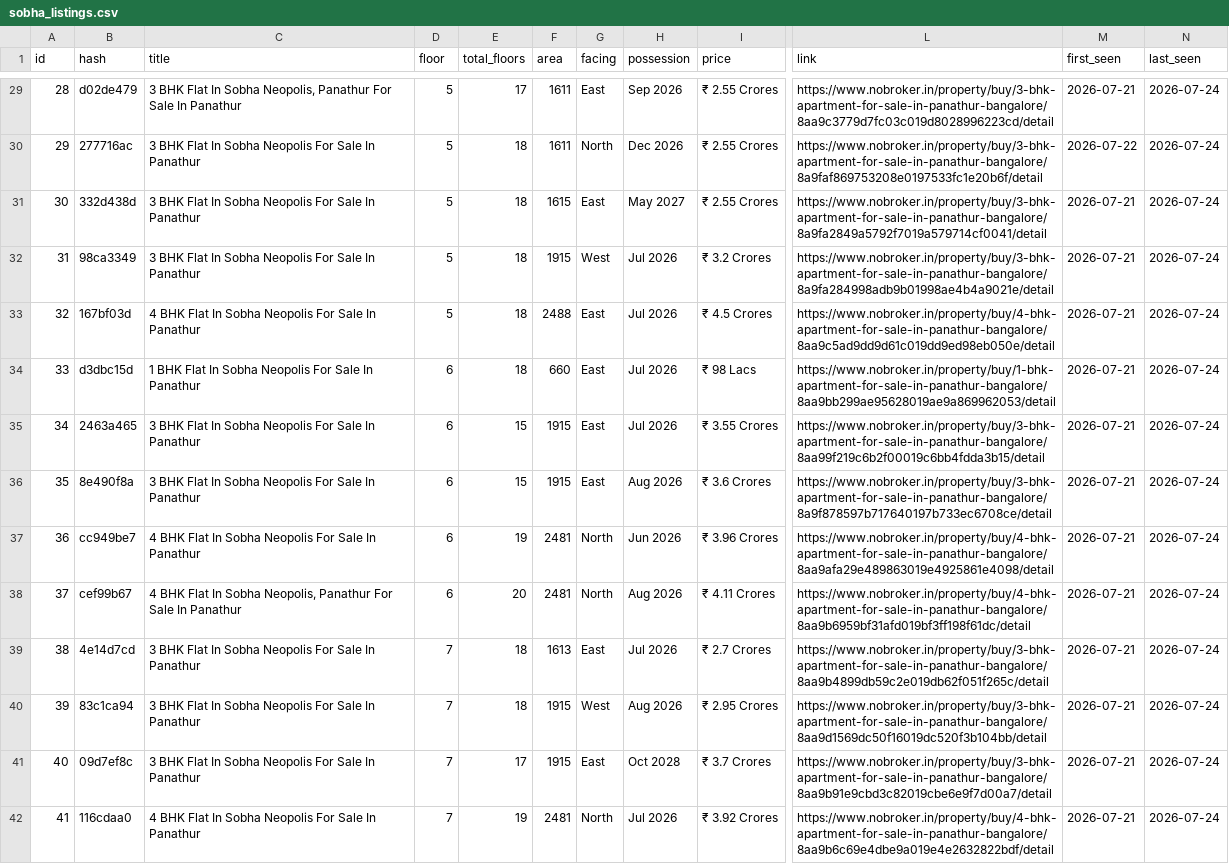
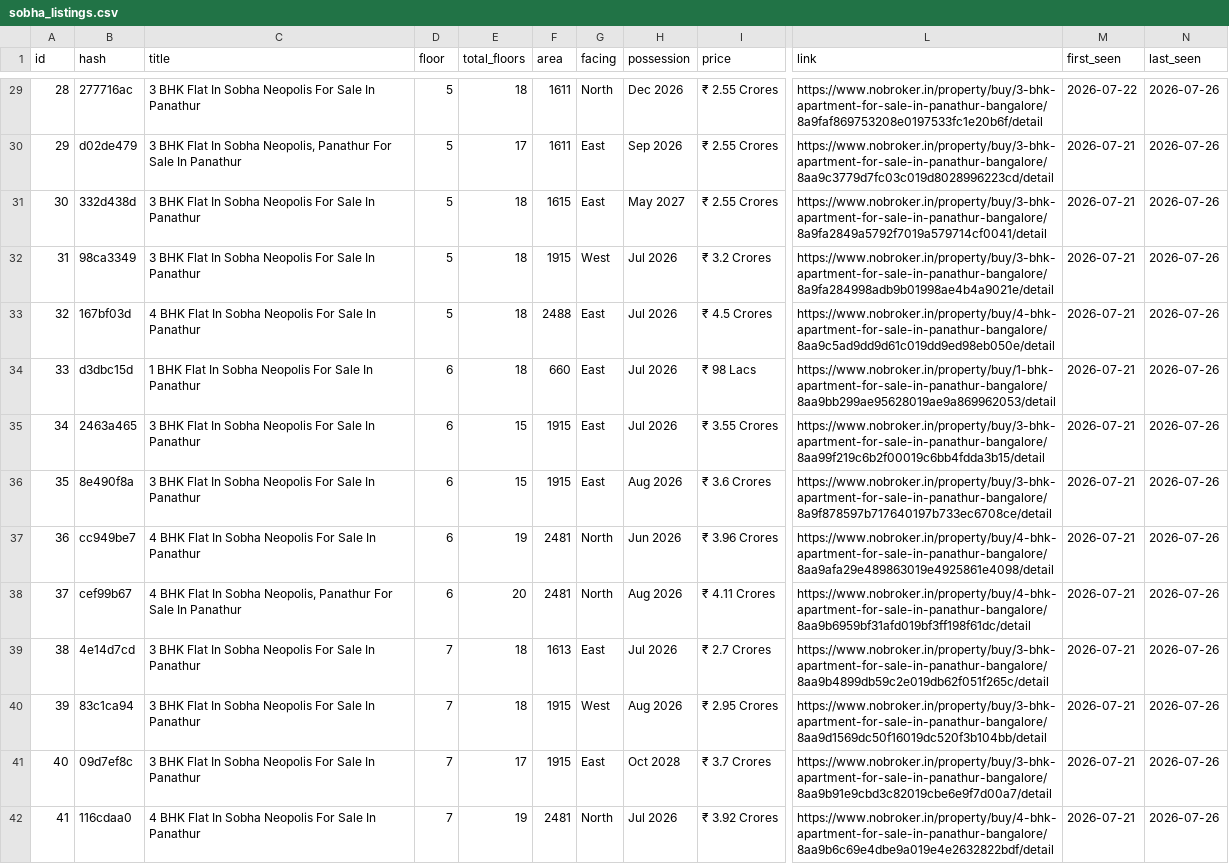
Before and after one commit to indianquant/sobha-neopolis-tracker, a CSV file: sobha_listings.csv, drawn as a sheet; only a part is shown, gaps mark what is left out; the diff covers the shown part only; the diff names each change by its address in the sheet, - before the commit and + after, or states it on an @@ line.

```diff
--- a/sobha_listings.csv
+++ b/sobha_listings.csv
-B29 (hash): d02de479
+B29 (hash): 277716ac
-C29 (title): …In Sobha Neopolis, Panathur For Sale…
+C29 (title): …In Sobha Neopolis For Sale…
-E29 (total_floors): 17
+E29 (total_floors): 18
-G29 (facing): East
+G29 (facing): North
-H29 (possession): Sep 2026
+H29 (possession): Dec 2026
-L29 (link): https://www.nobroker.in/property/buy/3-bhk-apartment-for-sale-in-panathur-bangalore/8aa9c3779d7fc03c019d8028996223cd/detail
+L29 (link): https://www.nobroker.in/property/buy/3-bhk-apartment-for-sale-in-panathur-bangalore/8a9faf869753208e0197533fc1e20b6f/detail
-M29 (first_seen): 2026-07-21
+M29 (first_seen): 2026-07-22
-N29:N42 (last_seen): 2026-07-24
+N29:N42 (last_seen): 2026-07-26
-B30 (hash): 277716ac
+B30 (hash): d02de479
-C30 (title): …In Sobha Neopolis For Sale…
+C30 (title): …In Sobha Neopolis, Panathur For Sale…
-E30 (total_floors): 18
+E30 (total_floors): 17
-G30 (facing): North
+G30 (facing): East
-H30 (possession): Dec 2026
+H30 (possession): Sep 2026
-L30 (link): https://www.nobroker.in/property/buy/3-bhk-apartment-for-sale-in-panathur-bangalore/8a9faf869753208e0197533fc1e20b6f/detail
+L30 (link): https://www.nobroker.in/property/buy/3-bhk-apartment-for-sale-in-panathur-bangalore/8aa9c3779d7fc03c019d8028996223cd/detail
-M30 (first_seen): 2026-07-22
+M30 (first_seen): 2026-07-21
```
Also changed, not shown: 99 edited cells elsewhere in this file, 2 other files.
